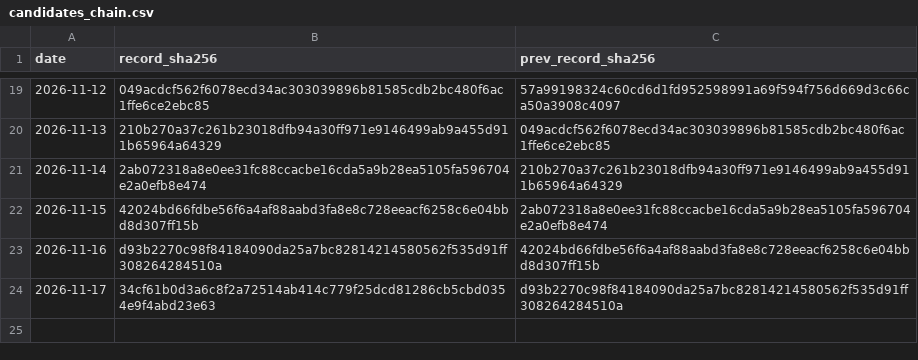
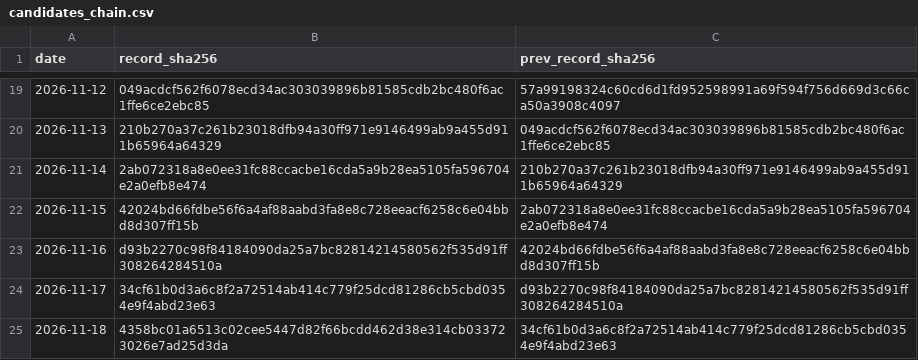
Before and after one commit to Euthymia686/my-btc-cycle-model, a CSV file: pipeline/timestamps/candidates_chain.csv, drawn as a sheet; only a part is shown, gaps mark what is left out.

```diff
--- a/pipeline/timestamps/candidates_chain.csv
+++ b/pipeline/timestamps/candidates_chain.csv
@@ -24 +24,2 @@ date,record_sha256,prev_record_sha256
 2026-11-17,34cf61b0d3a6c8f2a72514ab414c779f25dcd81286cb5cbd0354e9f4abd23e63,d93b2270c98f84184090da25a7bc82814214580562f535d91ff308264284510a
+2026-11-18,4358bc01a6513c02cee5447d82f66bcdd462d38e314cb033723026e7ad25d3da,34cf61b0d3a6c8f2a72514ab414c779f25dcd81286cb5cbd0354e9f4abd23e63
```
Also changed, not shown: data/candidates/shadow_log.csv, data/scorecard.csv, 37 other files.
